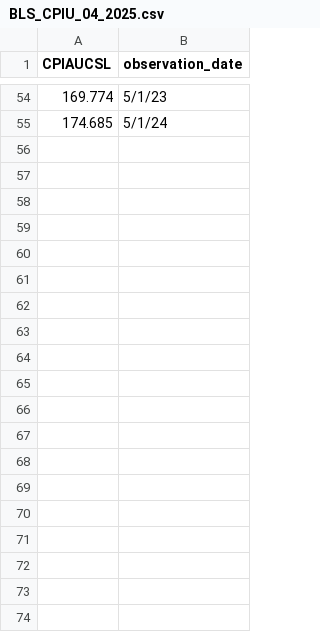
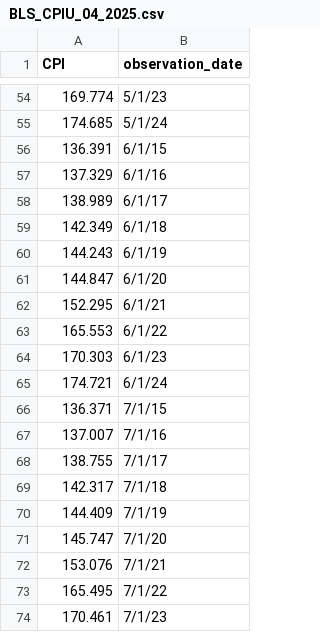
Before and after one commit to stephaniemhutson/solar_mp_24, a CSV file: data/BLS_CPIU_04_2025.csv, drawn as a sheet; only a part is shown, gaps mark what is left out; the diff covers the shown part only.

Commit message:
Fix the data issue, in theory have replication file.
What was the issue? Something with the way that I was joining the new installation data with the old.
I'm still not sure what was going on, but what I'm going to do for now is not include the data from
the first quarter of 2025. A future version of this work may (should) include it.

```diff
--- a/data/BLS_CPIU_04_2025.csv
+++ b/data/BLS_CPIU_04_2025.csv
@@ -1 +1 @@
-CPIAUCSL,observation_date
+CPI,observation_date
@@ -55 +55,20 @@
 174.685,5/1/24
+136.391,6/1/15
+137.329,6/1/16
+138.989,6/1/17
+142.349,6/1/18
+144.243,6/1/19
+144.847,6/1/20
+152.295,6/1/21
+165.553,6/1/22
+170.303,6/1/23
+174.721,6/1/24
+136.371,7/1/15
+137.007,7/1/16
+138.755,7/1/17
+142.317,7/1/18
+144.409,7/1/19
+145.747,7/1/20
+153.076,7/1/21
+165.495,7/1/22
+170.461,7/1/23
```
Also changed, not shown: 51 added rows elsewhere in this file, data/CPIAUCSL.csv, 2 other files.
